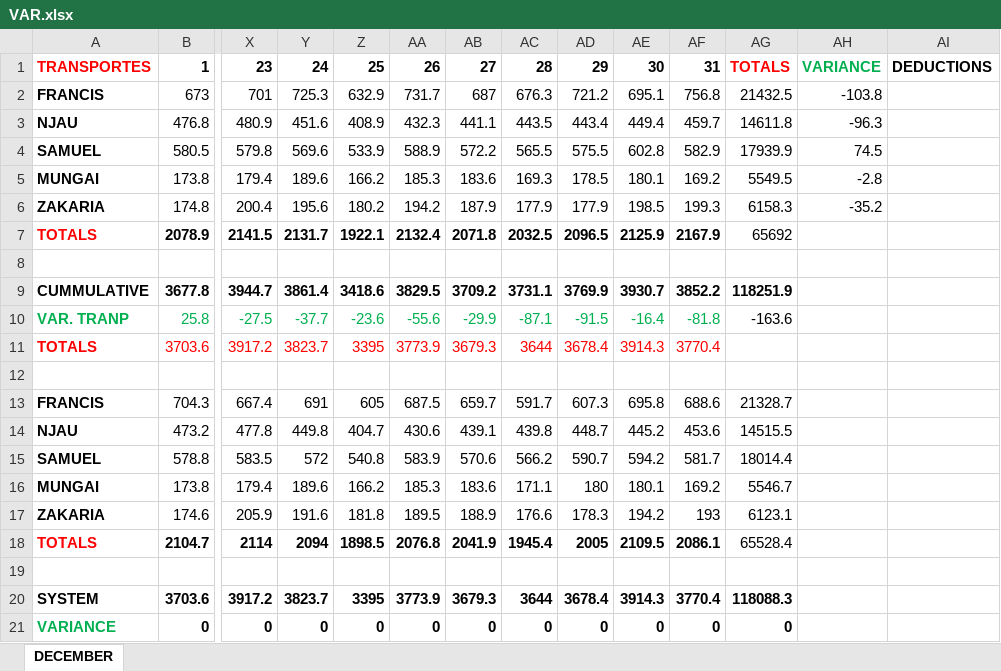
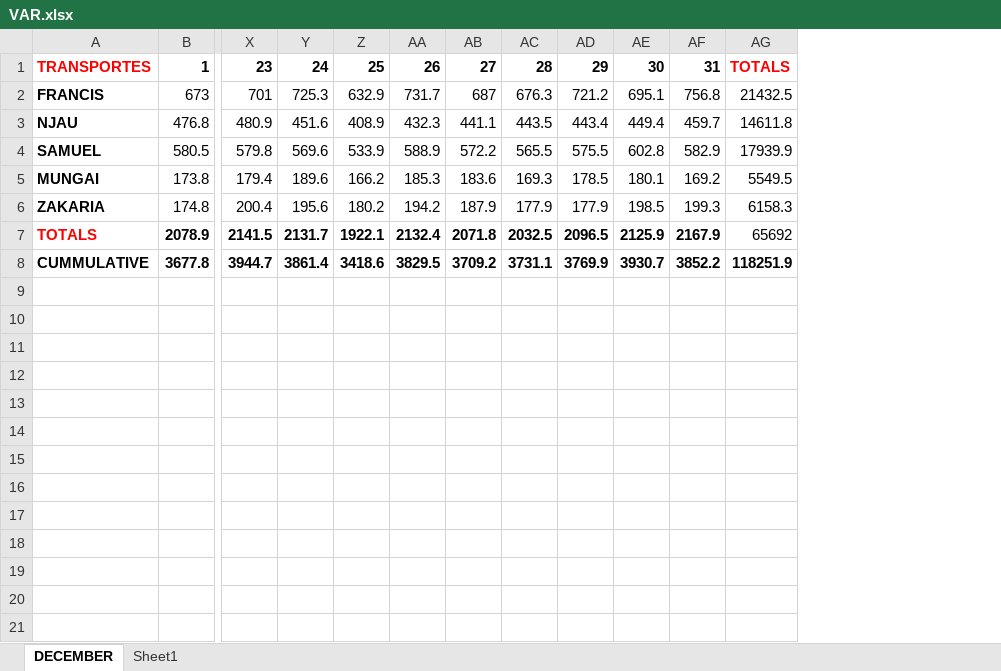
Before and after one commit to IanWach/Intro-Data-Analysis, an Excel workbook: VAR.xlsx, sheet DECEMBER, drawn as a sheet; only a part is shown, gaps mark what is left out; values as stored, in another font and other column widths than the file's, no borders; rows hold the shown columns only; the diff names each change by its address in the sheet, - before the commit and + after, or states it on an @@ line.

Commit message:
Updated Dataset in Excel File

```diff
--- a/VAR.xlsx (sheet DECEMBER)
+++ b/VAR.xlsx (sheet DECEMBER)
+sheet tab: Sheet1
-column AH, rows 1-6: VARIANCE | -103.8 | -96.3 | 74.5 | -2.8 | -35.2
-column AI, row 1: DEDUCTIONS
-row 8: (empty)
-row 10: VAR. TRANP | 25.8 | -27.5 | -37.7 | -23.6 | -55.6 | -29.9 | -87.1 | -91.5 | -16.4 | -81.8 | -163.6
-row 11: TOTALS | 3703.6 | 3917.2 | 3823.7 | 3395 | 3773.9 | 3679.3 | 3644 | 3678.4 | 3914.3 | 3770.4
-row 12: (empty)
-row 13: FRANCIS | 704.3 | 667.4 | 691 | 605 | 687.5 | 659.7 | 591.7 | 607.3 | 695.8 | 688.6 | 21328.7
-row 14: NJAU | 473.2 | 477.8 | 449.8 | 404.7 | 430.6 | 439.1 | 439.8 | 448.7 | 445.2 | 453.6 | 14515.5
-row 15: SAMUEL | 578.8 | 583.5 | 572 | 540.8 | 583.9 | 570.6 | 566.2 | 590.7 | 594.2 | 581.7 | 18014.4
-row 16: MUNGAI | 173.8 | 179.4 | 189.6 | 166.2 | 185.3 | 183.6 | 171.1 | 180 | 180.1 | 169.2 | 5546.7
-row 17: ZAKARIA | 174.6 | 205.9 | 191.6 | 181.8 | 189.5 | 188.9 | 176.6 | 178.3 | 194.2 | 193 | 6123.1
-row 18: TOTALS | 2104.7 | 2114 | 2094 | 1898.5 | 2076.8 | 2041.9 | 1945.4 | 2005 | 2109.5 | 2086.1 | 65528.4
-row 19: (empty)
-row 20: SYSTEM | 3703.6 | 3917.2 | 3823.7 | 3395 | 3773.9 | 3679.3 | 3644 | 3678.4 | 3914.3 | 3770.4 | 118088.3
-row 21: VARIANCE | 0 | 0 | 0 | 0 | 0 | 0 | 0 | 0 | 0 | 0 | 0
```
Also changed, not shown: formulas that keep their value.
